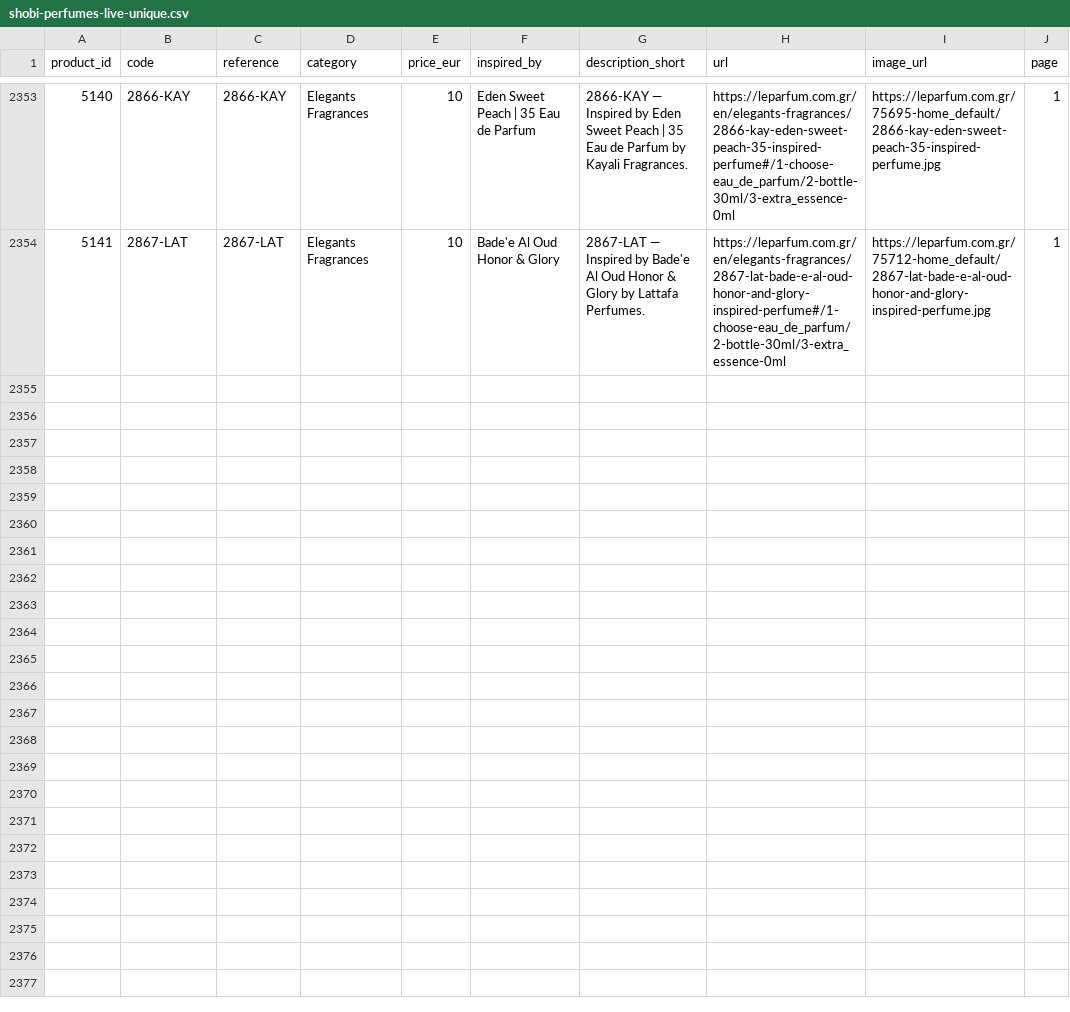
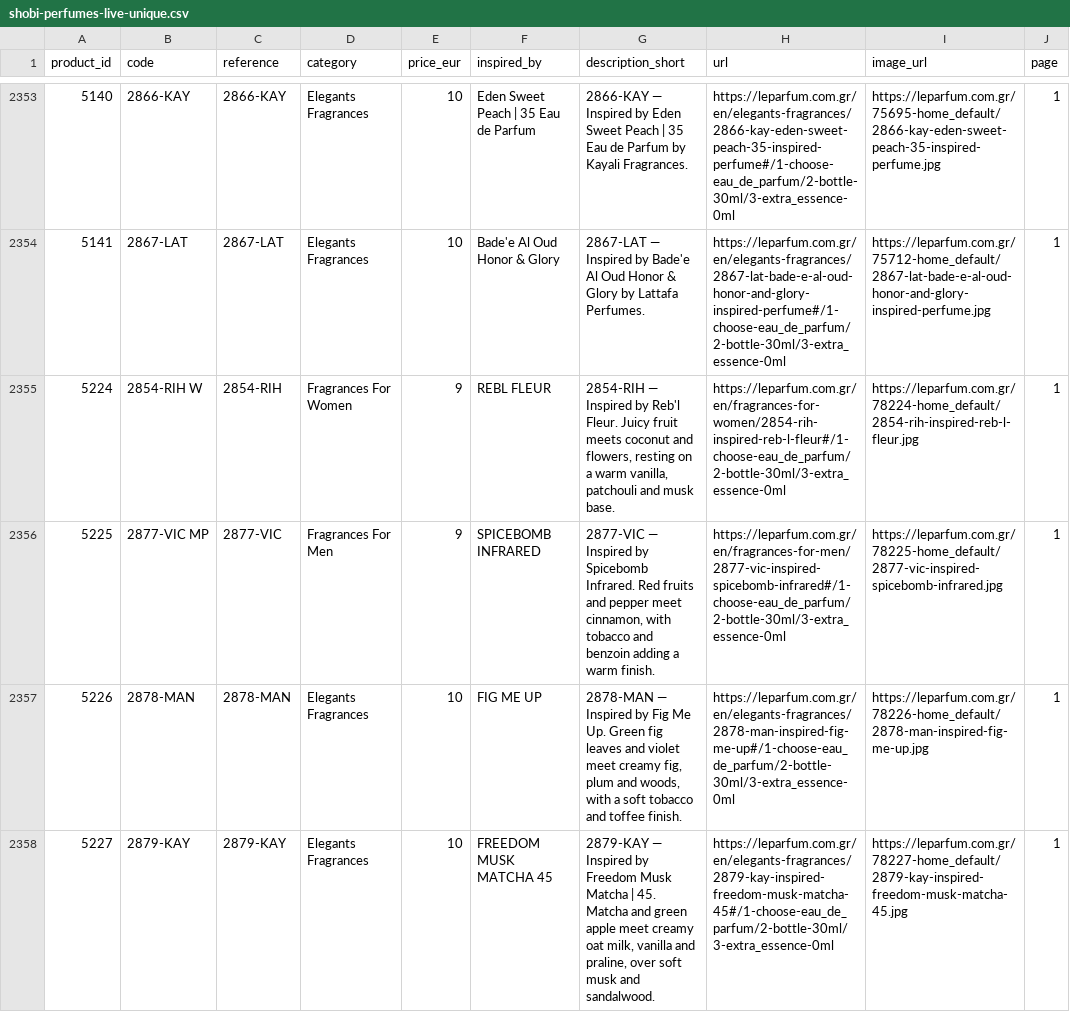
Before and after one commit to MarvvRed/Shobi_Inspiration, a CSV file: database/source/shobi-perfumes-live-unique.csv, drawn as a sheet; only a part is shown, gaps mark what is left out; the diff names each change by its address in the sheet, - before the commit and + after, or states it on an @@ line.

```diff
--- a/database/source/shobi-perfumes-live-unique.csv
+++ b/database/source/shobi-perfumes-live-unique.csv
+row 2355: 5224 | 2854-RIH W | 2854-RIH | Fragrances For Women | 9 | REBL FLEUR | 2854-RIH — Inspired by Reb'l Fleur. Juicy fruit meets coconut and flowers, resting on a warm vanilla, patchouli and musk base. | https://leparfum.com.gr/en/fragrances-for-women/2854-rih-inspired-reb-l-fleur#/1-choose-eau_de_parfum/2-bottle-30ml/3-extra_essence-0ml | https://leparfum.com.gr/78224-home_default/2854-rih-inspired-reb-l-fleur.jpg | 1
+row 2356: 5225 | 2877-VIC MP | 2877-VIC | Fragrances For Men | 9 | SPICEBOMB INFRARED | 2877-VIC — Inspired by Spicebomb Infrared. Red fruits and pepper meet cinnamon, with tobacco and benzoin adding a warm finish. | https://leparfum.com.gr/en/fragrances-for-men/2877-vic-inspired-spicebomb-infrared#/1-choose-eau_de_parfum/2-bottle-30ml/3-extra_essence-0ml | https://leparfum.com.gr/78225-home_default/2877-vic-inspired-spicebomb-infrared.jpg | 1
+row 2357: 5226 | 2878-MAN | 2878-MAN | Elegants Fragrances | 10 | FIG ME UP | 2878-MAN — Inspired by Fig Me Up. Green fig leaves and violet meet creamy fig, plum and woods, with a soft tobacco and toffee finish. | https://leparfum.com.gr/en/elegants-fragrances/2878-man-inspired-fig-me-up#/1-choose-eau_de_parfum/2-bottle-30ml/3-extra_essence-0ml | https://leparfum.com.gr/78226-home_default/2878-man-inspired-fig-me-up.jpg | 1
+row 2358: 5227 | 2879-KAY | 2879-KAY | Elegants Fragrances | 10 | FREEDOM MUSK MATCHA 45 | 2879-KAY — Inspired by Freedom Musk Matcha | 45. Matcha and green apple meet creamy oat milk, vanilla and praline, over soft musk and sandalwood. | https://leparfum.com.gr/en/elegants-fragrances/2879-kay-inspired-freedom-musk-matcha-45#/1-choose-eau_de_parfum/2-bottle-30ml/3-extra_essence-0ml | https://leparfum.com.gr/78227-home_default/2879-kay-inspired-freedom-musk-matcha-45.jpg | 1
```
Also changed, not shown: database/fragrantica/social-cards/manifest.csv, database/source/shobi-master-v1.csv, 32 other files.
